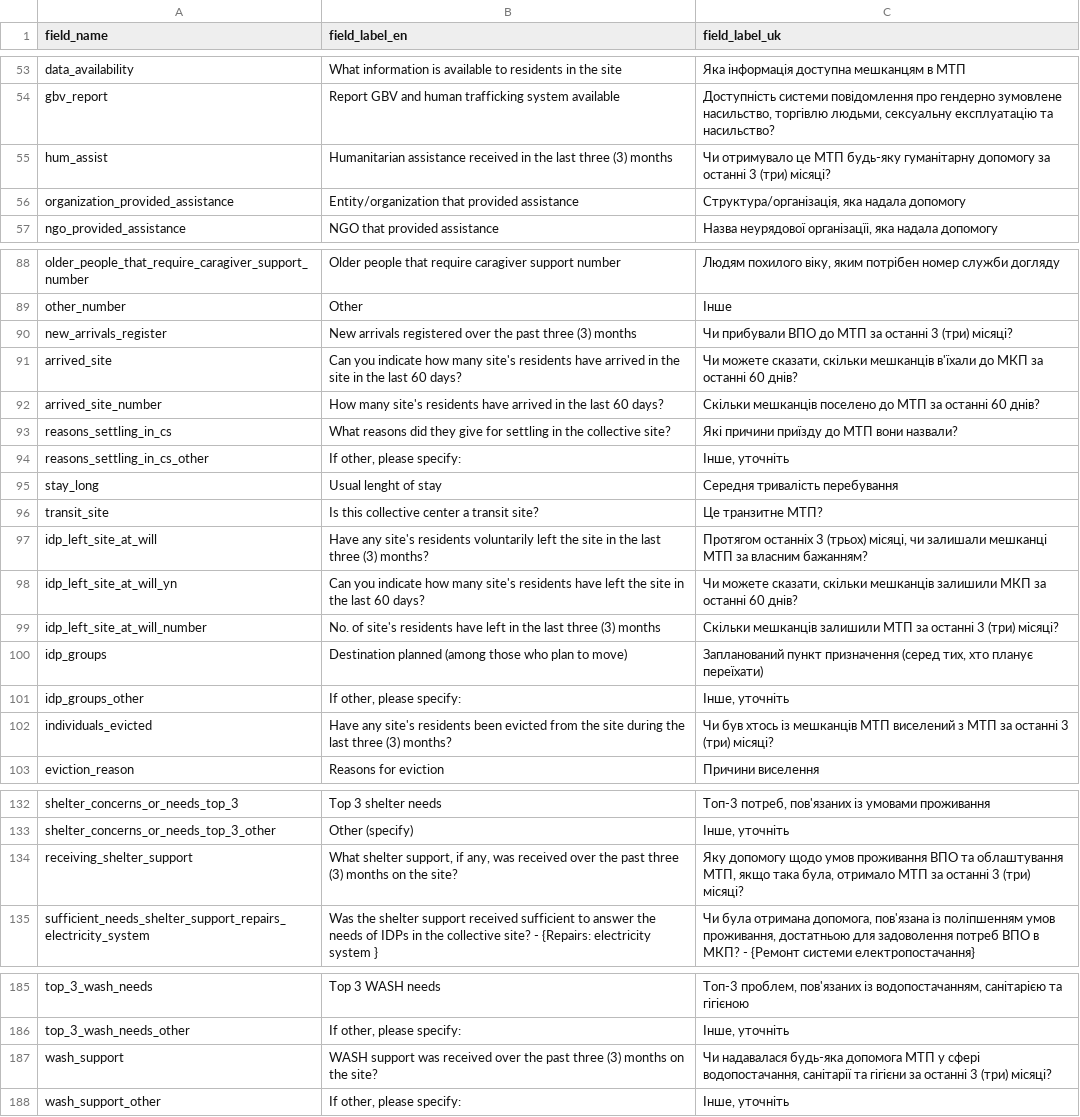
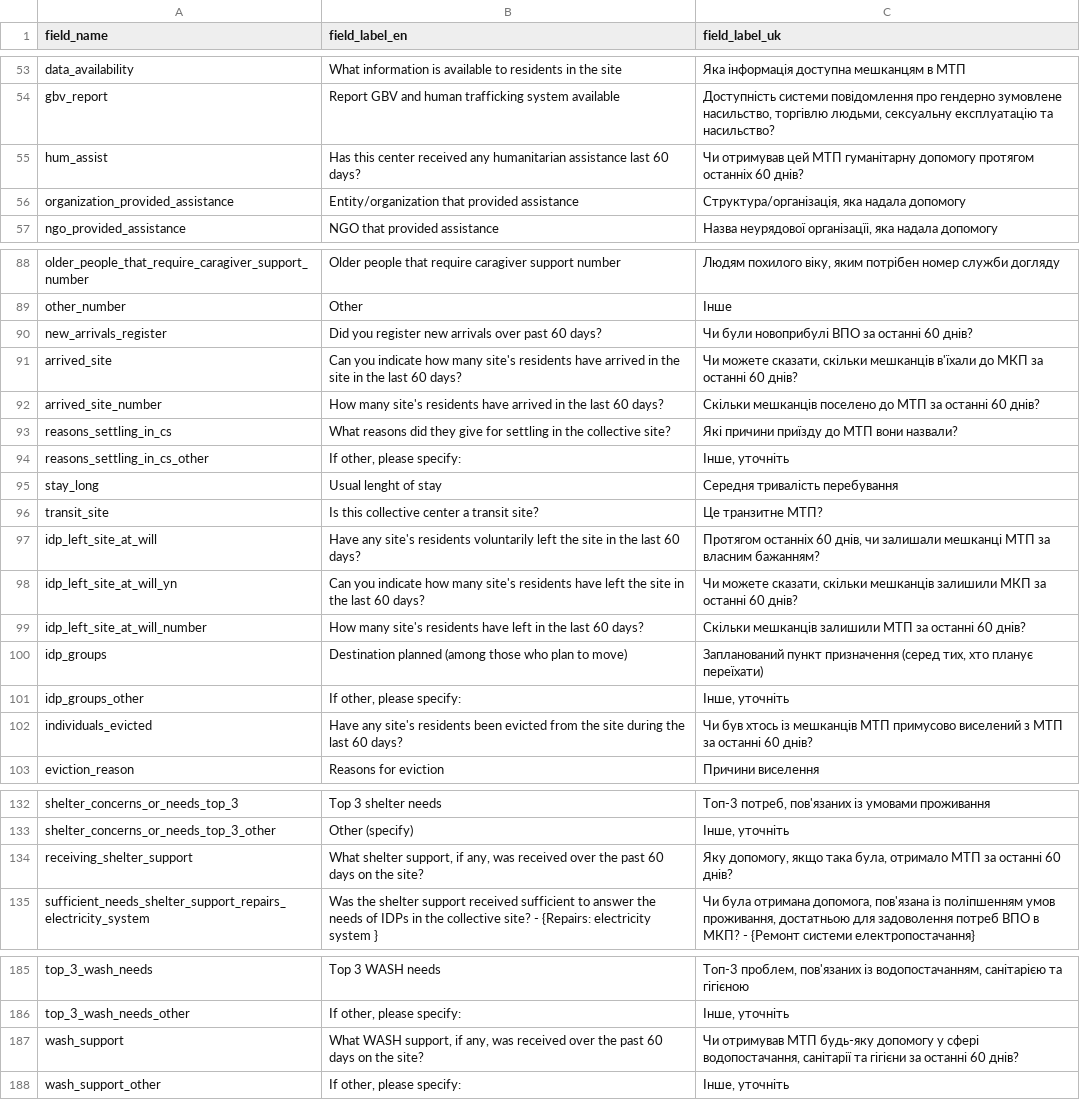
Before and after one commit to GDS-ODSSS/opsmaps, a CSV file: ukraine_test/FDF_R12/field_labels.csv, drawn as a sheet; only a part is shown, gaps mark what is left out; the diff covers the shown part only.

```diff
--- a/ukraine_test/FDF_R12/field_labels.csv
+++ b/ukraine_test/FDF_R12/field_labels.csv
@@ -54,3 +54,3 @@ data_availability;What information is available to residents in the site;Яка
 gbv_report;Report GBV and human trafficking system available;Доступність системи повідомлення про гендерно зумовлене насильство, торгівлю людьми, сексуальну експлуатацію та насильство?
-hum_assist;Humanitarian assistance received in the last three (3) months ;Чи отримувало це МТП будь-яку гуманітарну допомогу за останні 3 (три) місяці?
+hum_assist;Has this center received any humanitarian assistance last 60 days? ;Чи отримував цей МТП гуманітарну допомогу протягом останніх 60 днів?
 organization_provided_assistance;Entity/organization that provided assistance;Структура/організація, яка надала допомогу
@@ -89,3 +89,3 @@ older_people_that_require_caragiver_support_number;Older people that require car
 other_number;Other;Інше
-new_arrivals_register;New arrivals registered over the past three (3) months;Чи прибували ВПО до МТП за останні 3 (три) місяці?
+new_arrivals_register;Did you register new arrivals over past 60 days?;Чи були новоприбулі ВПО за останні 60 днів?
 arrived_site;Can you indicate how many site's residents have arrived in the site in the last 60 days?;Чи можете сказати, скільки мешканців в'їхали до МКП за останні 60 днів?
@@ -96,8 +96,8 @@ stay_long;Usual lenght of stay;Середня тривалість перебу
 transit_site;Is this collective center a transit site? ;Це транзитне МТП?
-idp_left_site_at_will;Have any site's residents voluntarily left the site in the last three (3) months?;Протягом останніх 3 (трьох) місяці, чи залишали мешканці МТП за власним бажанням?
+idp_left_site_at_will;Have any site's residents voluntarily left the site in the last 60 days?;Протягом останніх 60 днів, чи залишали мешканці МТП за власним бажанням?
 idp_left_site_at_will_yn;Can you indicate how many site's residents have left the site in the last 60 days?;Чи можете сказати, скільки мешканців залишили МКП за останні 60 днів?
-idp_left_site_at_will_number;No. of site's residents have left in the last three (3) months;Скільки мешканців залишили МТП за останні 3 (три) місяці?
+idp_left_site_at_will_number;How many site's residents have left in the last 60 days?;Скільки мешканців залишили МТП за останні 60 днів?
 idp_groups;Destination planned (among those who plan to move);Запланований пункт призначення (серед тих, хто планує переїхати)
 idp_groups_other;If other, please specify:;Інше, уточніть
-individuals_evicted;Have any site's residents been evicted from the site during the last three (3) months?;Чи був хтось із мешканців МТП виселений з МТП за останні 3 (три) місяці?
+individuals_evicted;Have any site's residents been evicted from the site during the last 60 days?;Чи був хтось із мешканців МТП примусово виселений з МТП за останні 60 днів?
 eviction_reason;Reasons for eviction ;Причини виселення
@@ -133,3 +133,3 @@ shelter_concerns_or_needs_top_3;Top 3 shelter needs;Топ-3 потреб, по
 shelter_concerns_or_needs_top_3_other;Other (specify);Інше, уточніть
-receiving_shelter_support;What shelter support, if any, was received over the past three (3) months on the site?;Яку допомогу щодо умов проживання ВПО та облаштування МТП, якщо така була, отримало МТП за останні 3 (три) місяці?
+receiving_shelter_support;What shelter support, if any, was received over the past 60 days on the site?;Яку допомогу, якщо така була, отримало МТП за останні 60 днів?
 sufficient_needs_shelter_support_repairs_electricity_system;Was the shelter support received sufficient to answer the needs of IDPs in the collective site? - {Repairs: electricity system };Чи була отримана допомога, пов'язана із поліпшенням умов проживання, достатньою для задоволення потреб ВПО в МКП? - {Ремонт системи електропостачання}
@@ -186,3 +186,3 @@ top_3_wash_needs;Top 3 WASH needs;Топ-3 проблем, пов'язаних
 top_3_wash_needs_other;If other, please specify:;Інше, уточніть
-wash_support;WASH support was received over the past three (3) months on the site?;Чи надавалася будь-яка допомога МТП у сфері водопостачання, санітарії та гігієни за останні 3 (три) місяці?
+wash_support;What WASH support, if any, was received over the past 60 days on the site?;Чи отримував МТП будь-яку допомогу у сфері водопостачання, санітарії та гігієни за останні 60 днів?
 wash_support_other;If other, please specify:;Інше, уточніть
```
Also changed, not shown: 6 edited cells elsewhere in this file, ukraine_test/FDF_R12/site_types_config.csv, ukraine_test/FDF_R12/thematic_config.csv.
